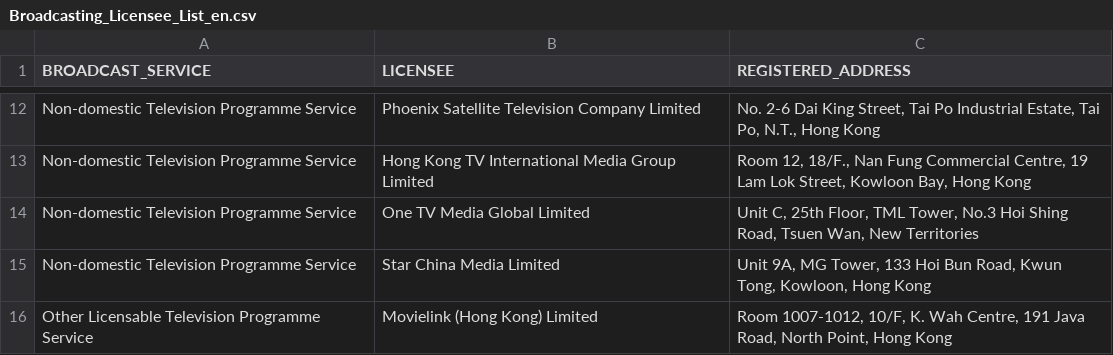
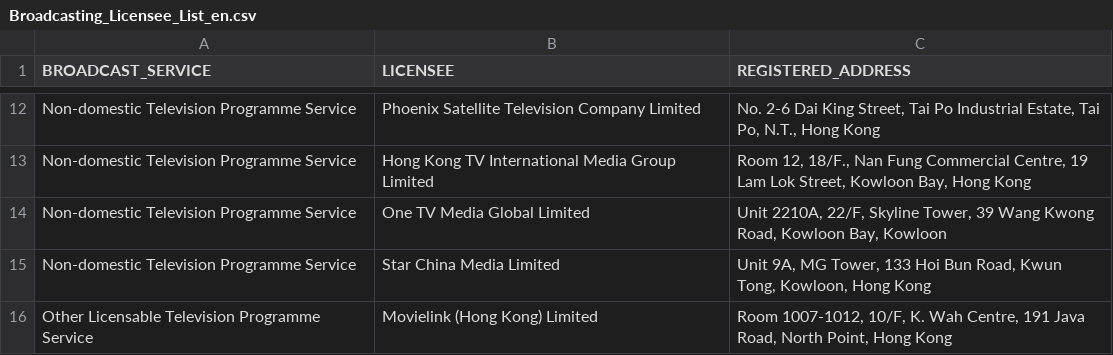
Before and after one commit to gfrmin/ofca-hk-data, a CSV file: Broadcasting_Licensee_List_en.csv, drawn as a sheet; only a part is shown, gaps mark what is left out.

Commit message:
Flat: latest data (2022-10-26T09:29:46.547Z) {   "date": "2022-10-26T09:29:46.547Z",   "files": [     {       "name": "Broadcasting_Licensee_List_en.csv",       "deltaBytes": -5,       "source": "https://www.ofca.gov.hk/filemanager/ofca/common/datagovhk/Broadcasting_Licensee_List_en.csv"     }   ] }

```diff
--- a/Broadcasting_Licensee_List_en.csv
+++ b/Broadcasting_Licensee_List_en.csv
@@ -13,3 +13,3 @@
 "Non-domestic Television Programme Service","Hong Kong TV International Media Group Limited","Room 12, 18/F., Nan Fung Commercial Centre, 19 Lam Lok Street, Kowloon Bay, Hong Kong"
-"Non-domestic Television Programme Service","One TV Media Global Limited ","Unit C, 25th Floor, TML Tower, No.3 Hoi Shing Road, Tsuen Wan, New Territories"
+"Non-domestic Television Programme Service","One TV Media Global Limited ","Unit 2210A, 22/F, Skyline Tower, 39 Wang Kwong Road, Kowloon Bay, Kowloon"
 "Non-domestic Television Programme Service","Star China Media Limited ","Unit 9A, MG Tower, 133 Hoi Bun Road, Kwun Tong, Kowloon, Hong Kong"
```
